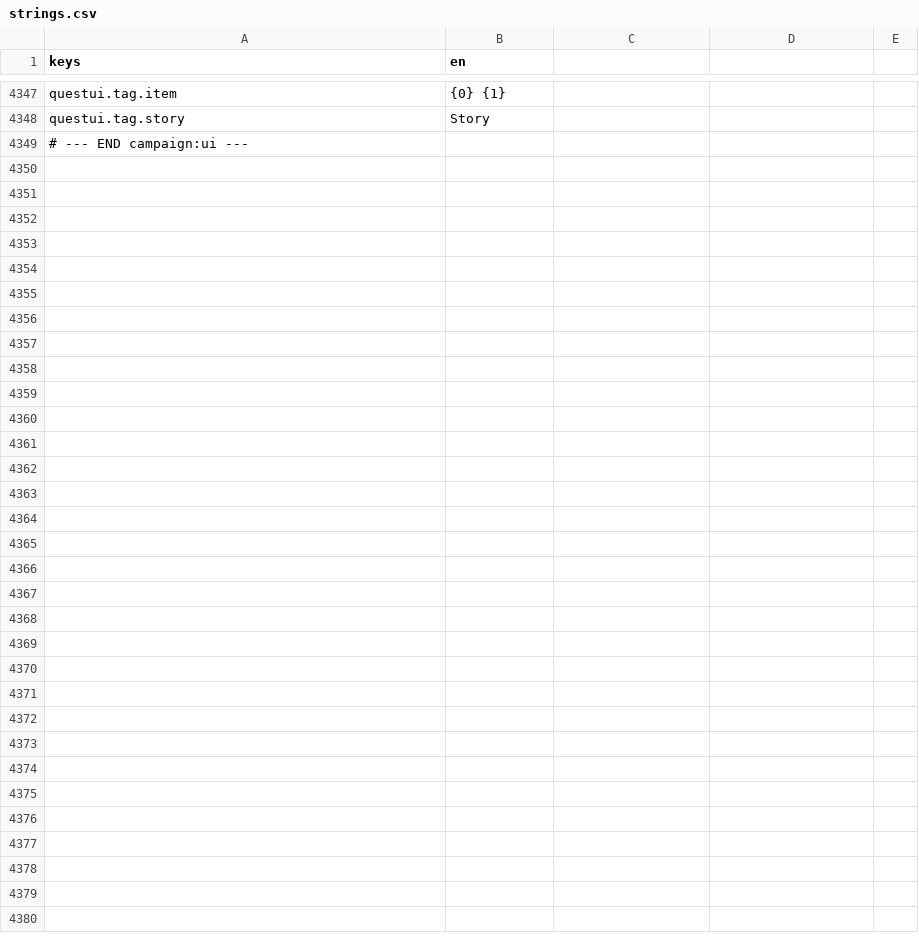
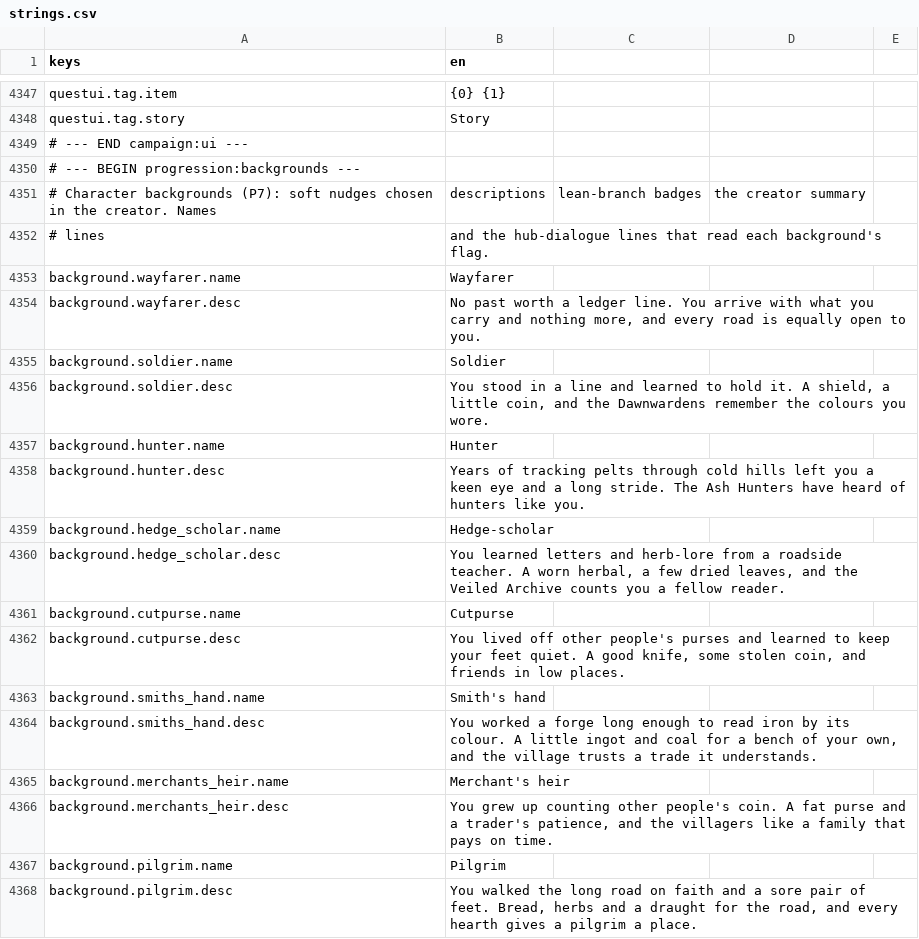
Before and after one commit to TharrosDev/EmberVale, a CSV file: data/locale/strings.csv, drawn as a sheet; only a part is shown, gaps mark what is left out; the diff covers the shown part only; the diff names each change by its address in the sheet, - before the commit and + after, or states it on an @@ line.

Commit message:
Add character backgrounds: eight soft-nudge picks at New Game
BackgroundResource/BackgroundDatabase (data/backgrounds, ids background.*),
pure BackgroundRules (kit value cap 80, stat/standing caps, id resolution),
and BackgroundApplier, called from RaceComponent on New Game only: a free
tier-1 perk rank (one of the original six perks for now), a small kit and
gold, a flag, and standing tweaks. Stat deltas are re-derived from the
profile on load like a race's. Wayfarer is the no-op default; empty or old
free-text CharacterProfile.Background resolves to none.

Creator: the free-text field becomes a background card grid with a lean
badge and a perk/kit/attribute/standing summary. Each flag has a HasFlag
reader line on the Elder, Innkeeper or Smith dialogue. BackgroundValidator
enforces ids, Loc keys, caps, references and flag readers. --lifecycle now
plays a non-default race and background through New Game and Load; dev
command `background`; ShellShots capture the creator.

```diff
--- a/data/locale/strings.csv
+++ b/data/locale/strings.csv
+row 4350: # --- BEGIN progression:backgrounds ---
+row 4351: # Character backgrounds (P7): soft nudges chosen in the creator. Names | descriptions | lean-branch badges | the creator summary
+row 4352: # lines | and the hub-dialogue lines that read each background's flag.
+row 4353: background.wayfarer.name | Wayfarer
+row 4354: background.wayfarer.desc | No past worth a ledger line. You arrive with what you carry and nothing more, and every road is equally open to you.
+row 4355: background.soldier.name | Soldier
+row 4356: background.soldier.desc | You stood in a line and learned to hold it. A shield, a little coin, and the Dawnwardens remember the colours you wore.
+row 4357: background.hunter.name | Hunter
+row 4358: background.hunter.desc | Years of tracking pelts through cold hills left you a keen eye and a long stride. The Ash Hunters have heard of hunters like you.
+row 4359: background.hedge_scholar.name | Hedge-scholar
+row 4360: background.hedge_scholar.desc | You learned letters and herb-lore from a roadside teacher. A worn herbal, a few dried leaves, and the Veiled Archive counts you a fellow reader.
+row 4361: background.cutpurse.name | Cutpurse
+row 4362: background.cutpurse.desc | You lived off other people's purses and learned to keep your feet quiet. A good knife, some stolen coin, and friends in low places.
+row 4363: background.smiths_hand.name | Smith's hand
+row 4364: background.smiths_hand.desc | You worked a forge long enough to read iron by its colour. A little ingot and coal for a bench of your own, and the village trusts a trade it understands.
+row 4365: background.merchants_heir.name | Merchant's heir
+row 4366: background.merchants_heir.desc | You grew up counting other people's coin. A fat purse and a trader's patience, and the villagers like a family that pays on time.
+row 4367: background.pilgrim.name | Pilgrim
+row 4368: background.pilgrim.desc | You walked the long road on faith and a sore pair of feet. Bread, herbs and a draught for the road, and every hearth gives a pilgrim a place.
```
Also changed, not shown: 32 added rows elsewhere in this file, 36 other files.
